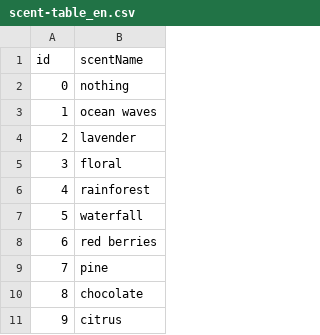
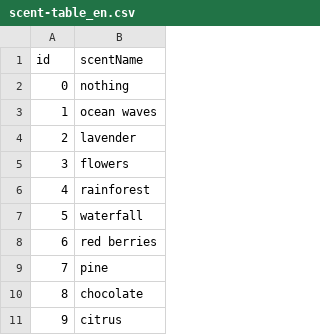
Before and after one commit to ScentientTech/scentient-unity-api, a CSV file: Resources/scent-table_en.csv, drawn as a sheet; only a part is shown.

Commit message:
Change 'floral' to 'flowers' in scent table

```diff
--- a/Resources/scent-table_en.csv
+++ b/Resources/scent-table_en.csv
@@ -4,3 +4,3 @@ id,scentName
 2,lavender
-3,floral
+3,flowers
 4,rainforest
```
